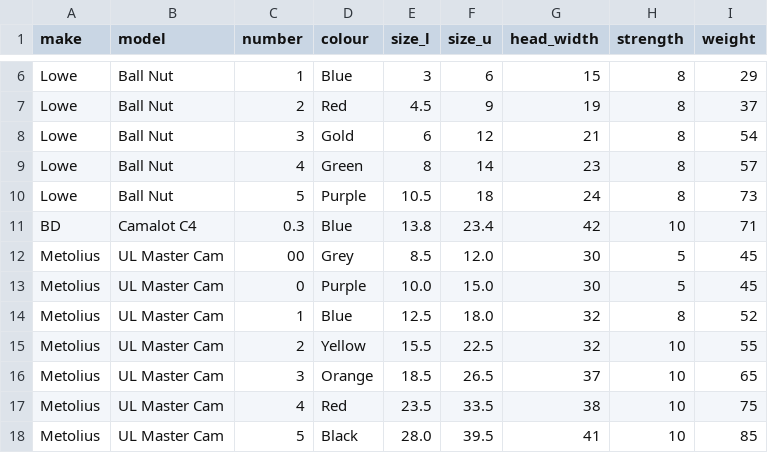
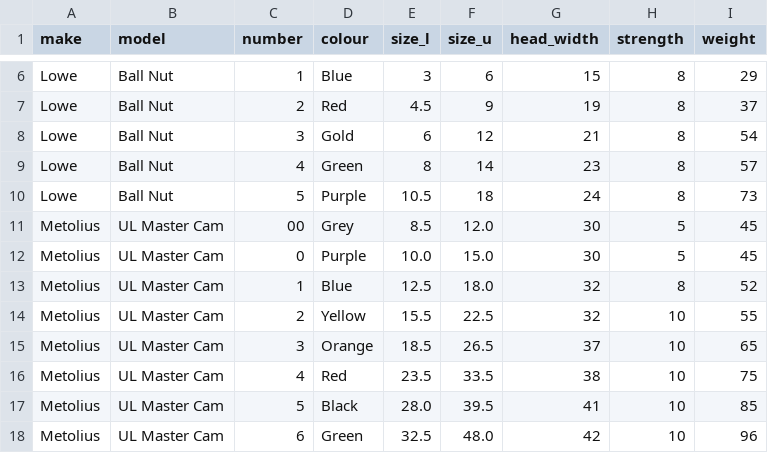
Before and after one commit to DeMcA/cams, a CSV file: outneedle.csv, drawn as a sheet; only a part is shown, gaps mark what is left out; the shorter side is filled out with more unchanged rows; the diff names each change by its address in the sheet, - before the commit and + after, or states it on an @@ line.

```diff
--- a/outneedle.csv
+++ b/outneedle.csv
-row 11: BD | Camalot C4 | 0.3 | Blue | 13.8 | 23.4 | 42 | 10 | 71
```
Also changed, not shown: 1 other file.
